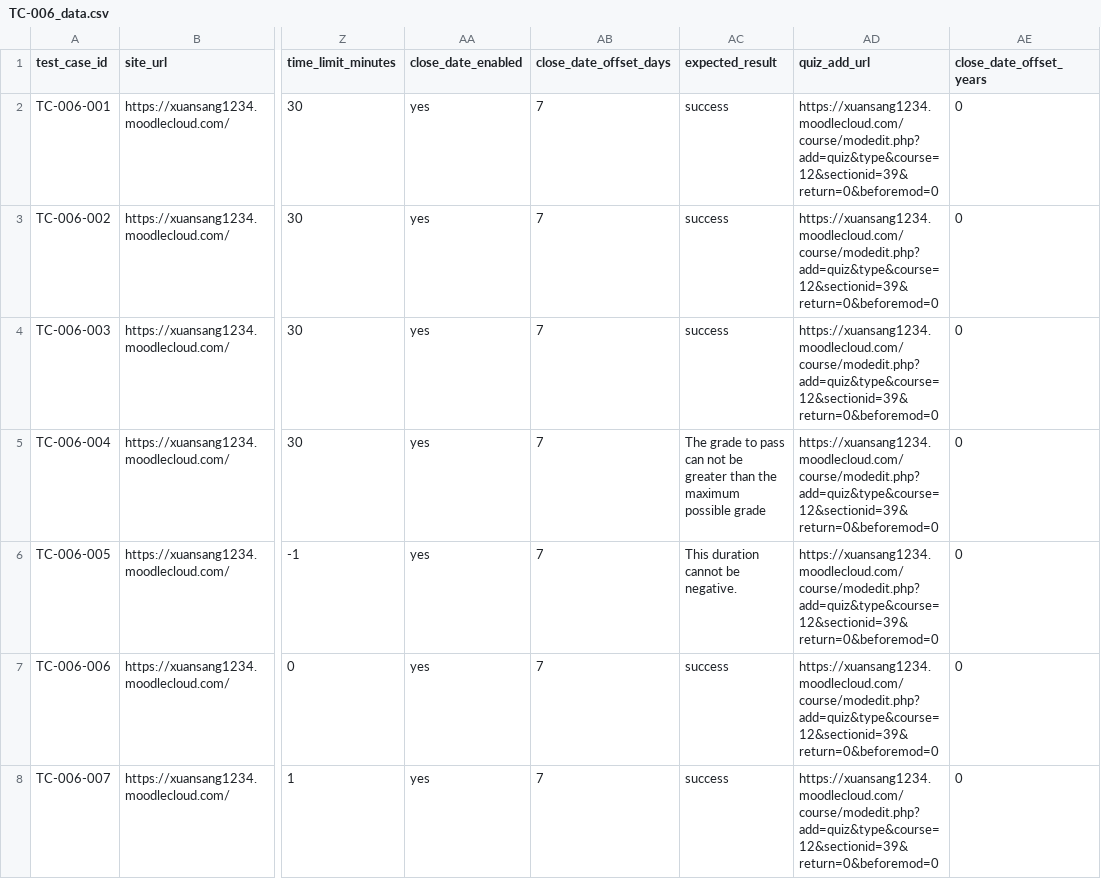
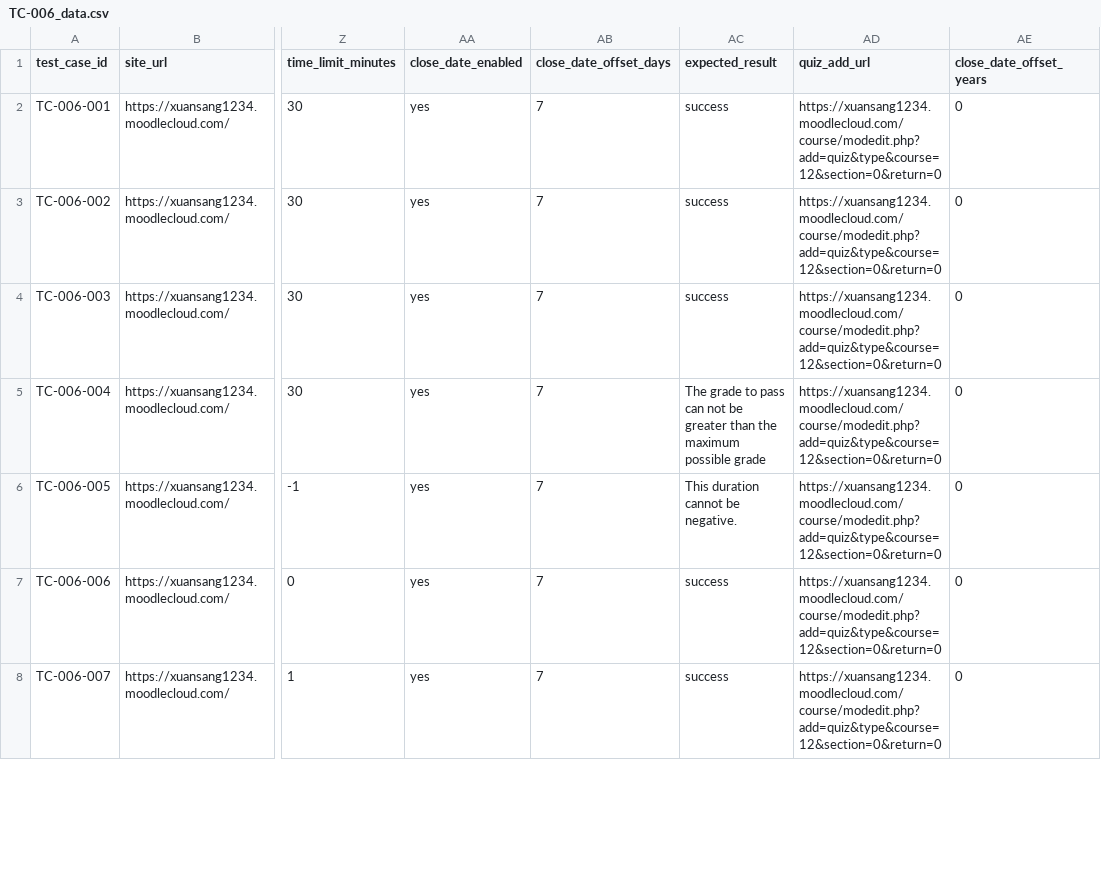
Before and after one commit to TruongMarco1305/swe-testing, a CSV file: level2/TC-006_data.csv, drawn as a sheet; only a part is shown, gaps mark what is left out; the diff covers the shown part only; the diff names each change by its address in the sheet, - before the commit and + after, or states it on an @@ line.

```diff
--- a/level2/TC-006_data.csv
+++ b/level2/TC-006_data.csv
-AD2:AD8 (quiz_add_url): https://xuansang1234.moodlecloud.com/course/modedit.php?add=quiz&type&course=12&sectionid=39&return=0&beforemod=0
+AD2:AD8 (quiz_add_url): https://xuansang1234.moodlecloud.com/course/modedit.php?add=quiz&type&course=12&section=0&return=0
```
Also changed, not shown: 20 edited cells elsewhere in this file, level2/TC-001_data.csv, level2/TC-003_data.csv, 2 other files.
